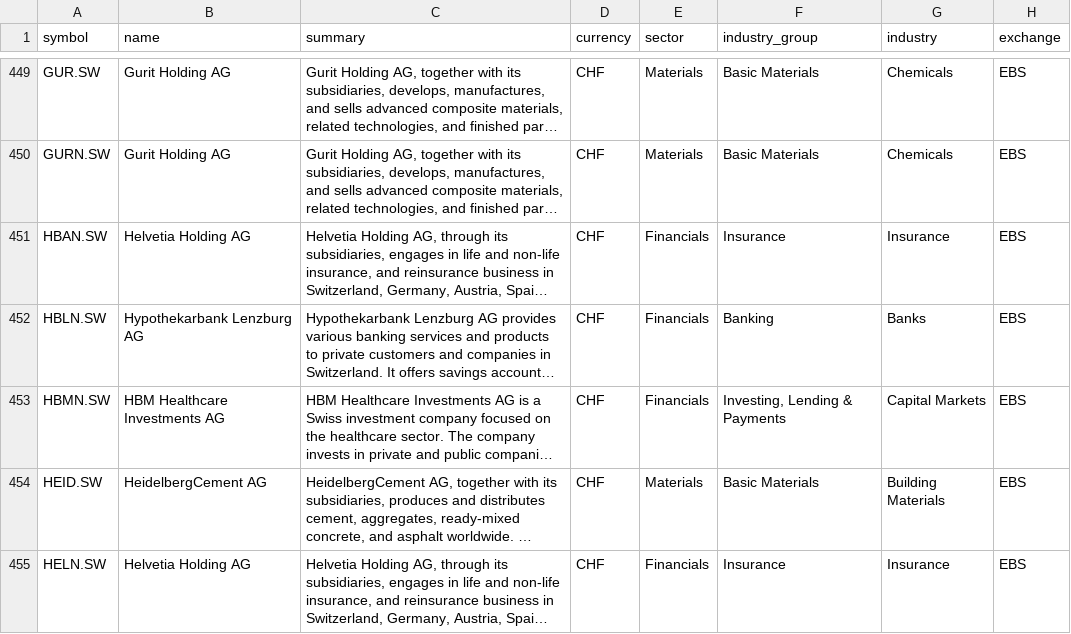
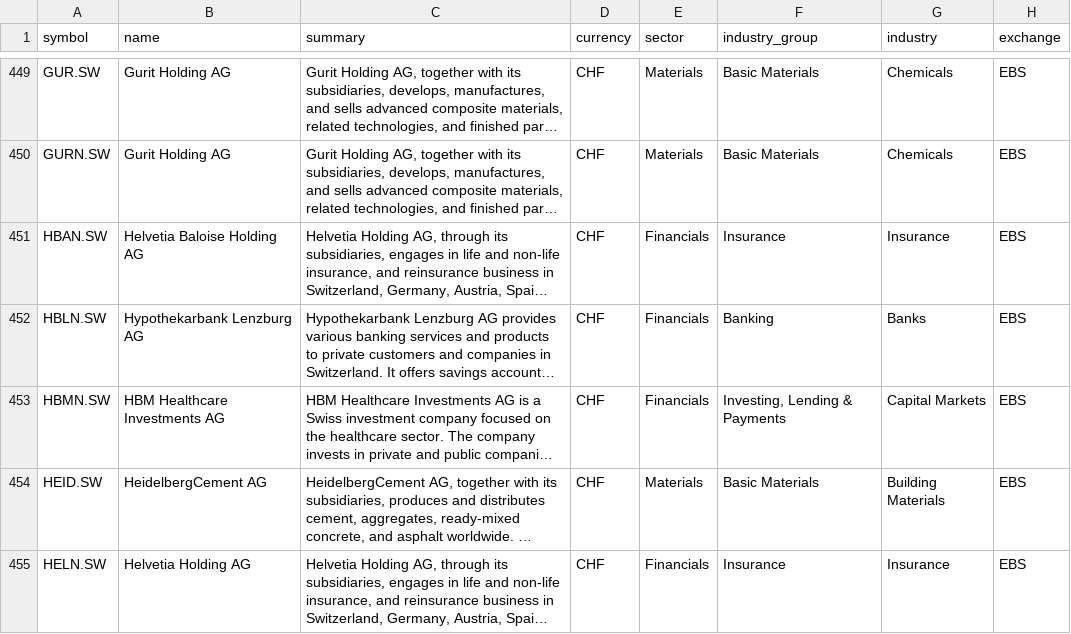
Before and after one commit to JerBouma/FinanceDatabase, a CSV file: database/equities/EBS.csv, drawn as a sheet; only a part is shown, gaps mark what is left out; long unchanged cells end in …; the diff names each change by its address in the sheet, - before the commit and + after, or states it on an @@ line.

```diff
--- a/database/equities/EBS.csv
+++ b/database/equities/EBS.csv
-B451 (name): Helvetia Holding AG
+B451 (name): Helvetia Baloise Holding AG
```
Also changed, not shown: database/equities/PAR.csv, database/etfs/ASX.csv, 12 other files.
